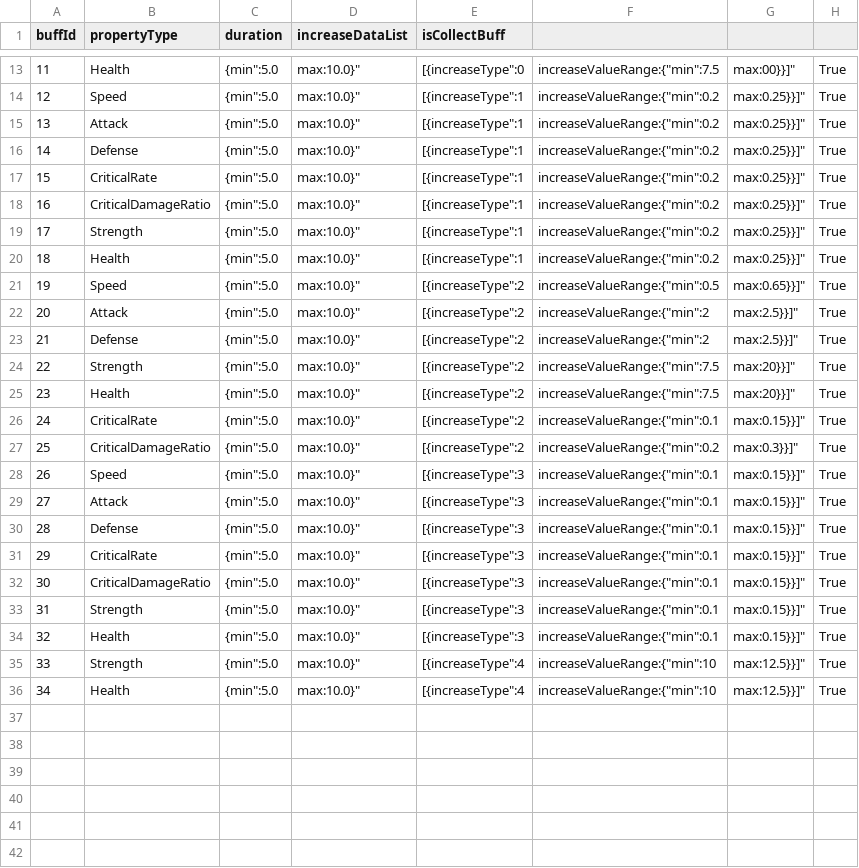
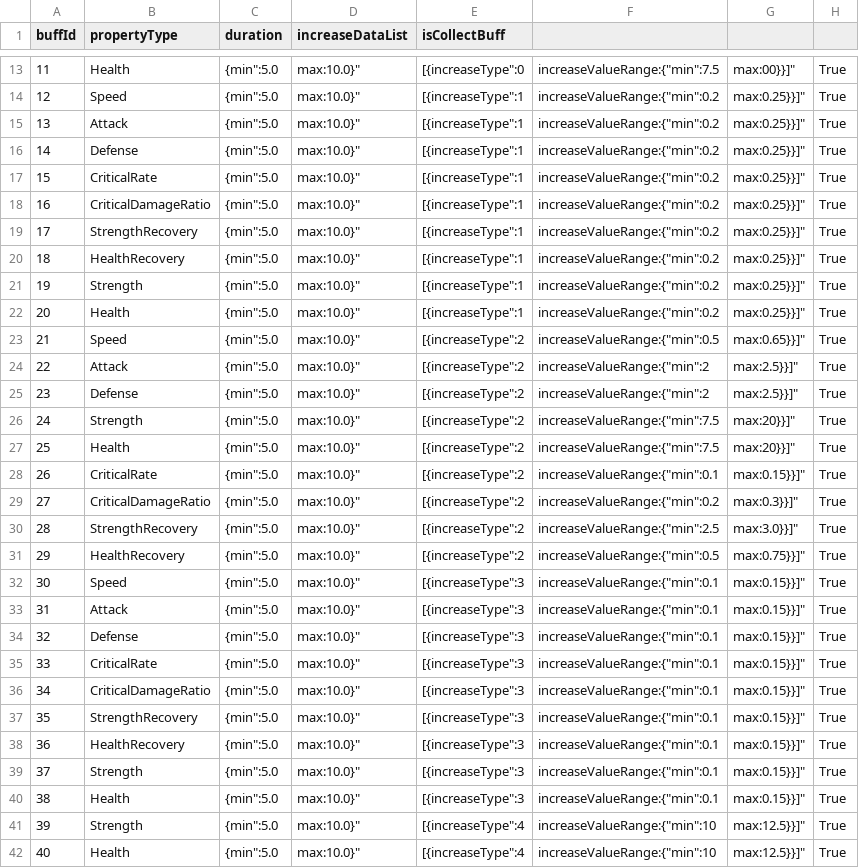
Before and after one commit to ljshhhxqx/liujunsongworkspace, a CSV file: Res/Preload/ConfigAsset/Csv/RandomBuffConfig.csv, drawn as a sheet; only a part is shown, gaps mark what is left out; addresses are those after the commit; the diff names each change by its address in the sheet, - before the commit and + after, or states it on an @@ line.

```diff
--- a/Res/Preload/ConfigAsset/Csv/RandomBuffConfig.csv
+++ b/Res/Preload/ConfigAsset/Csv/RandomBuffConfig.csv
+row 19: 17 | StrengthRecovery | {min":5.0 | max:10.0}" | [{increaseType":1 | increaseValueRange:{"min":0.2 | max:0.25}}]" | True
+row 20: 18 | HealthRecovery | {min":5.0 | max:10.0}" | [{increaseType":1 | increaseValueRange:{"min":0.2 | max:0.25}}]" | True
@@ column A (buffId) renumbered from row 21 down @@
+row 30: 28 | StrengthRecovery | {min":5.0 | max:10.0}" | [{increaseType":2 | increaseValueRange:{"min":2.5 | max:3.0}}]" | True
+row 31: 29 | HealthRecovery | {min":5.0 | max:10.0}" | [{increaseType":2 | increaseValueRange:{"min":0.5 | max:0.75}}]" | True
+row 37: 35 | StrengthRecovery | {min":5.0 | max:10.0}" | [{increaseType":3 | increaseValueRange:{"min":0.1 | max:0.15}}]" | True
+row 38: 36 | HealthRecovery | {min":5.0 | max:10.0}" | [{increaseType":3 | increaseValueRange:{"min":0.1 | max:0.15}}]" | True
```
Also changed, not shown: 46 other files.
